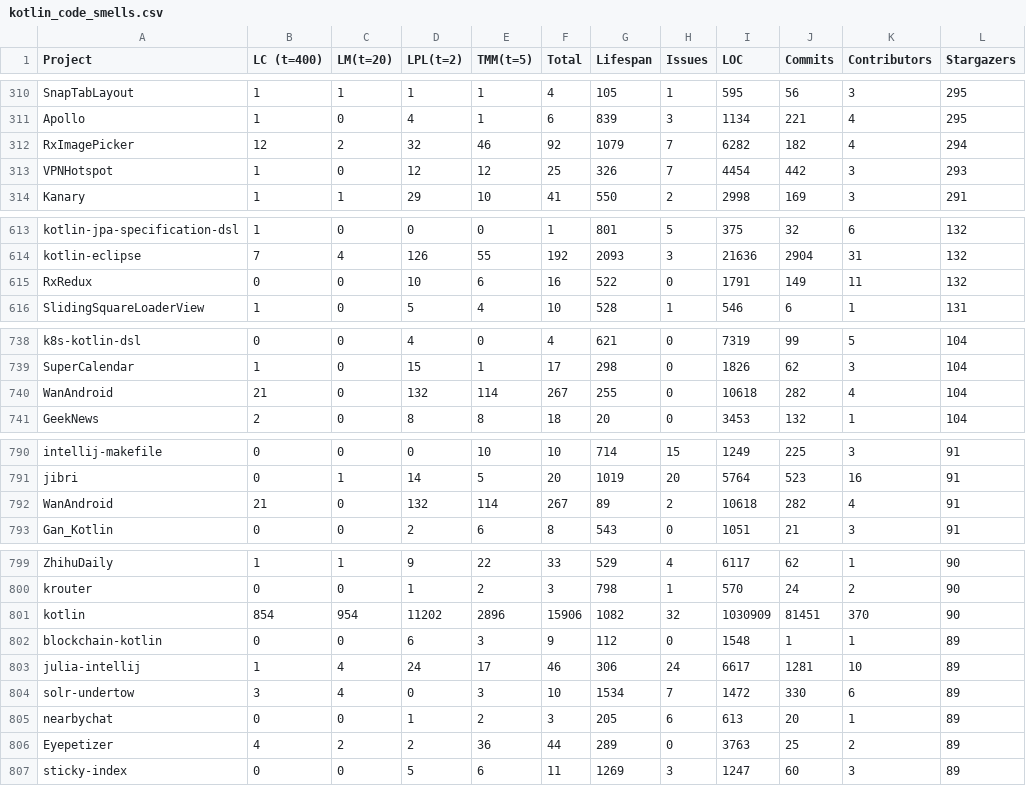
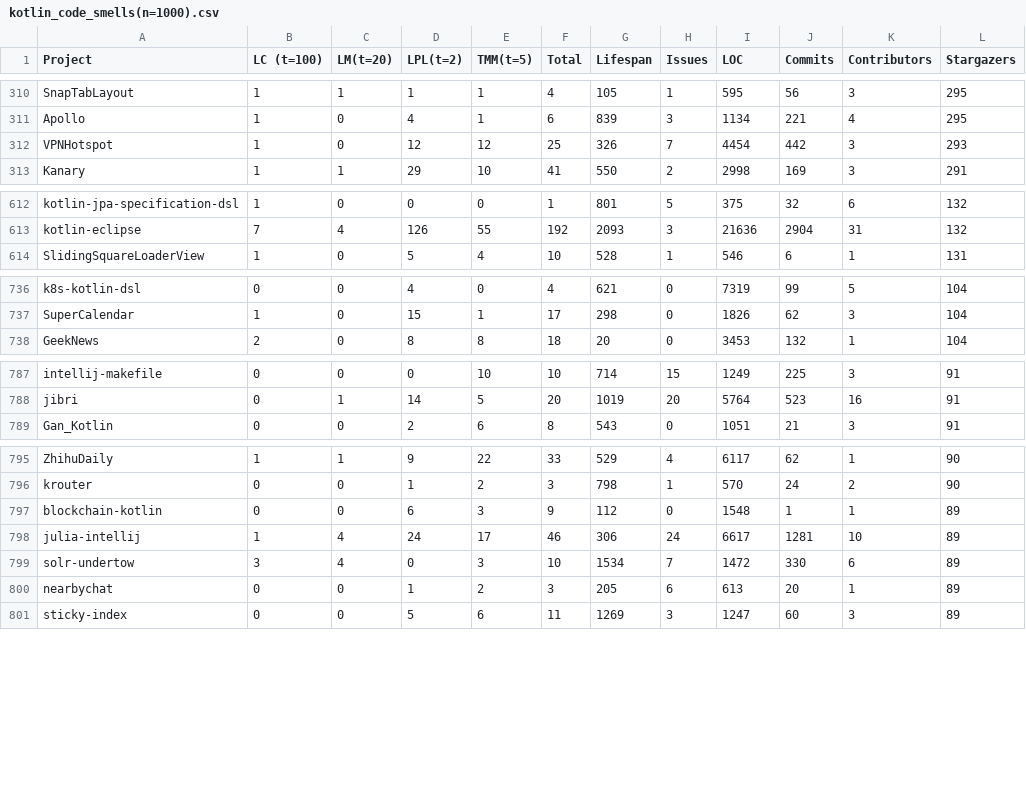
Before and after one commit to SimonHellbrueck/BT_Repository_Mining, a CSV file: kotlin_code_smells(n=1000).csv (was kotlin_code_smells.csv), drawn as a sheet; only a part is shown, gaps mark what is left out; the diff names each change by its address in the sheet, - before the commit and + after, or states it on an @@ line.

Commit message:
update

```diff
--- a/kotlin_code_smells.csv
+++ b/kotlin_code_smells(n=1000).csv
-B1: LC (t=400)
+B1: LC (t=100)
-row 312: RxImagePicker | 12 | 2 | 32 | 46 | 92 | 1079 | 7 | 6282 | 182 | 4 | 294
-row 615: RxRedux | 0 | 0 | 10 | 6 | 16 | 522 | 0 | 1791 | 149 | 11 | 132
-row 740: WanAndroid | 21 | 0 | 132 | 114 | 267 | 255 | 0 | 10618 | 282 | 4 | 104
-row 792: WanAndroid | 21 | 0 | 132 | 114 | 267 | 89 | 2 | 10618 | 282 | 4 | 91
-row 801: kotlin | 854 | 954 | 11202 | 2896 | 15906 | 1082 | 32 | 1030909 | 81451 | 370 | 90
-row 806: Eyepetizer | 4 | 2 | 2 | 36 | 44 | 289 | 0 | 3763 | 25 | 2 | 89
```
